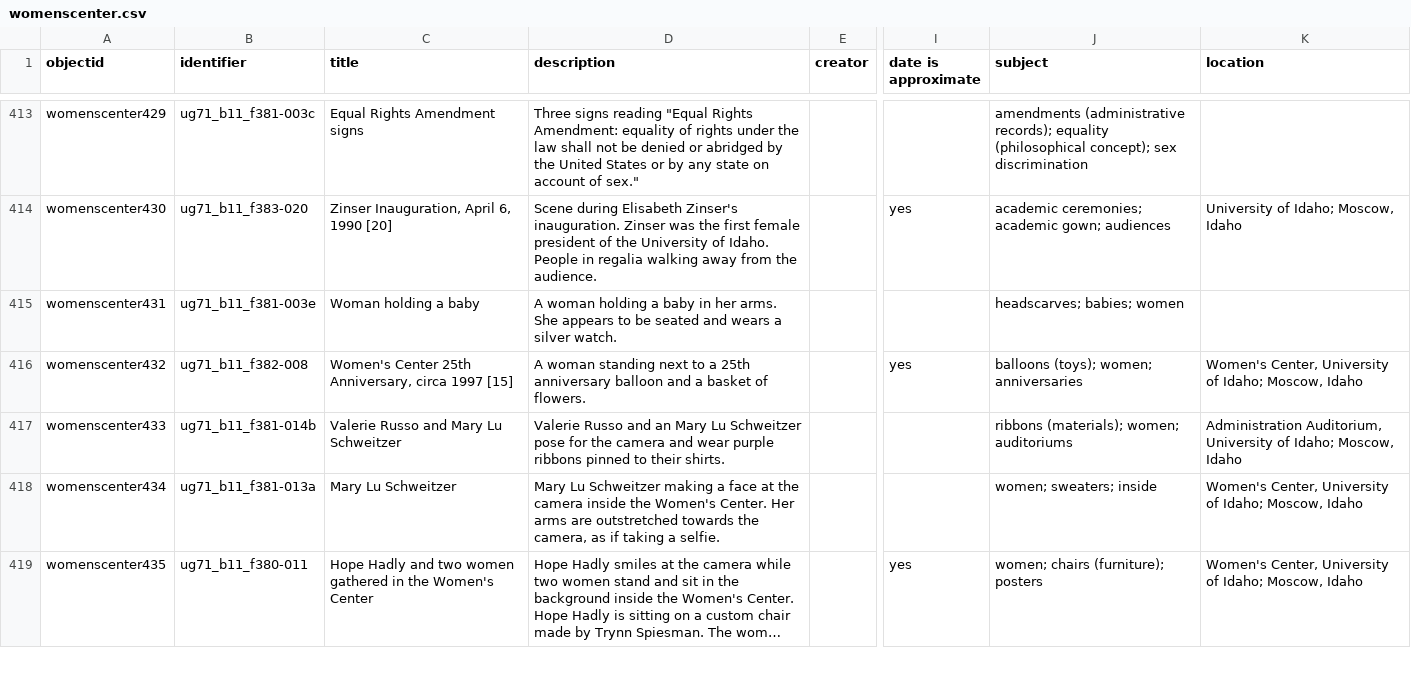
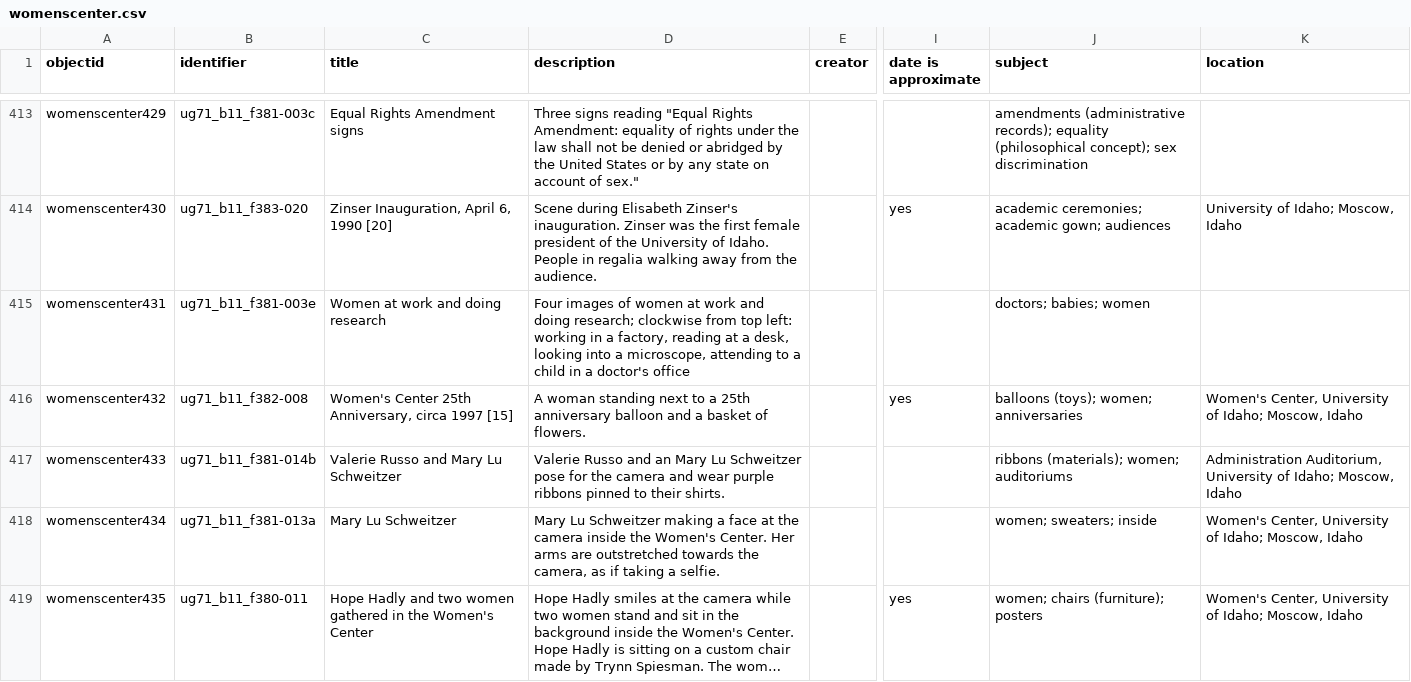
Before and after one commit to uidaholib/campus-collections-template, a CSV file: _data/womenscenter.csv, drawn as a sheet; only a part is shown, gaps mark what is left out; long unchanged cells end in …; the diff covers the shown part only; the diff names each change by its address in the sheet, - before the commit and + after, or states it on an @@ line.

Commit message:
metadata updates

```diff
--- a/_data/womenscenter.csv
+++ b/_data/womenscenter.csv
-C415 (title): Woman holding a baby
+C415 (title): Women at work and doing research
-D415 (description): A woman holding a baby in her arms. She appears to be seated and wears a silver watch.
+D415 (description): Four images of women at work and doing research; clockwise from top left: working in a factory, reading at a desk, looking into a microscope, attending to a child in a doctor's office
-J415 (subject): headscarves; babies; women
+J415 (subject): doctors; babies; women
```
Also changed, not shown: 4 edited cells elsewhere in this file.
